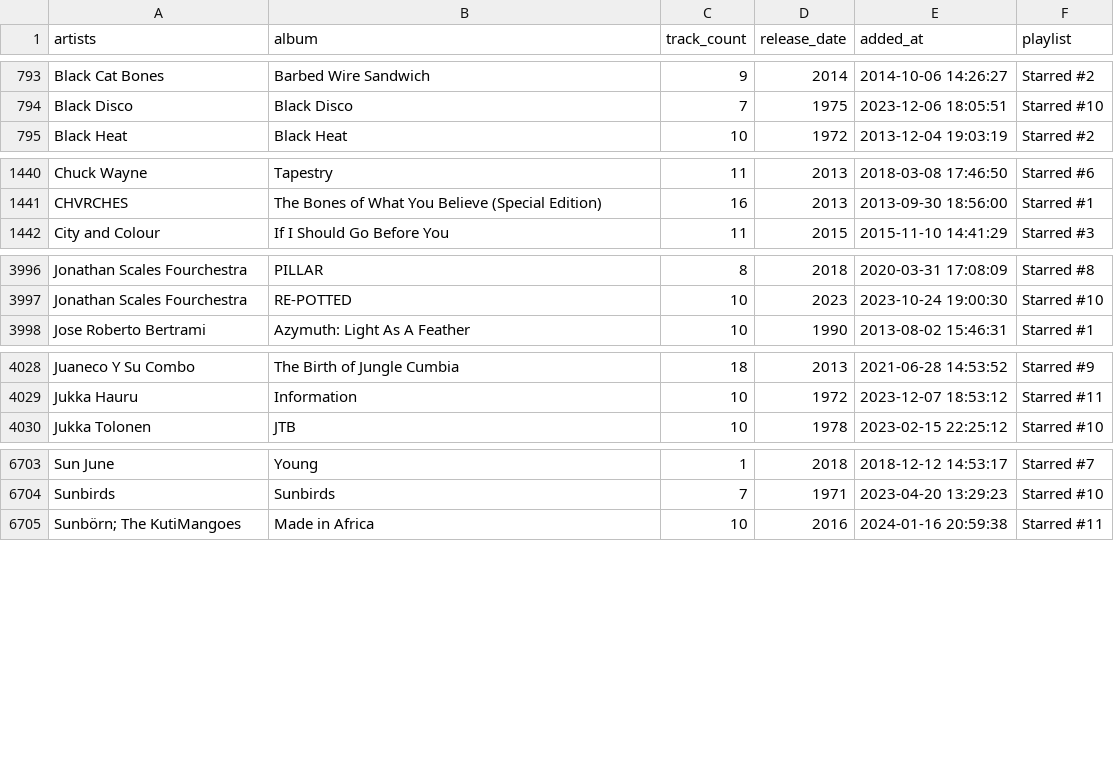
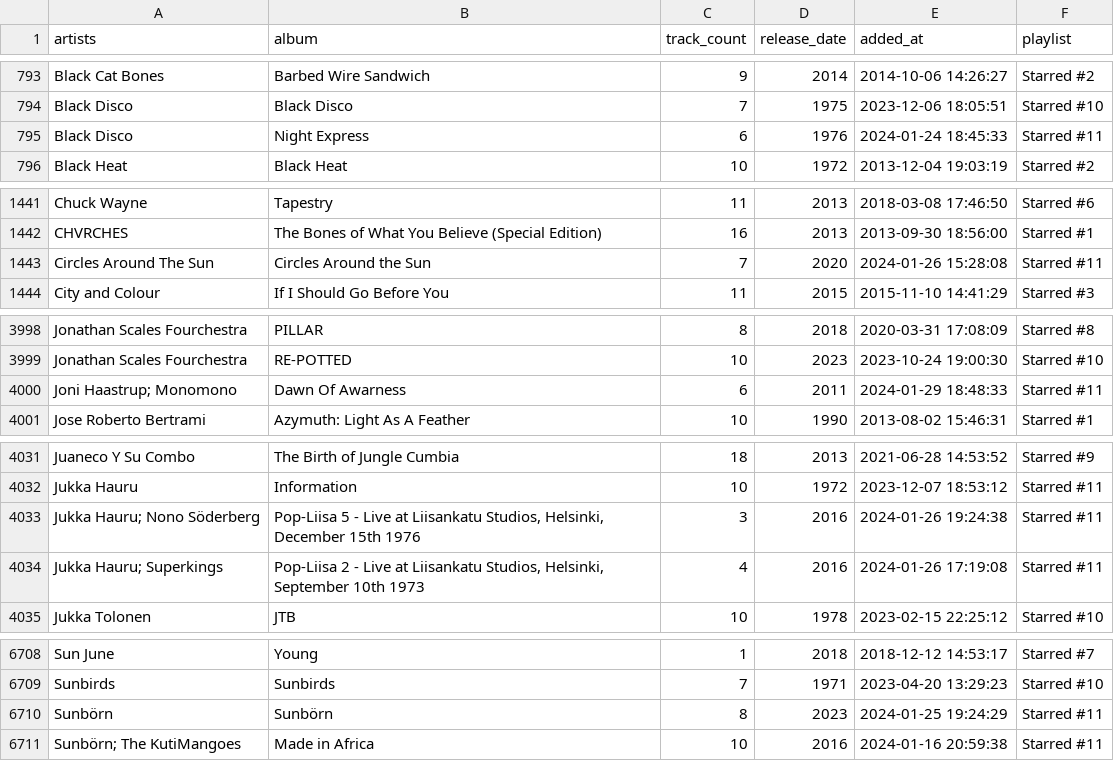
Before and after one commit to ccb012100/spotify-playlists, a TSV file: albums/sorted_albums.tsv, drawn as a sheet; only a part is shown, gaps mark what is left out; the diff covers the shown part only; the diff names each change by its address in the sheet, - before the commit and + after, or states it on an @@ line.

```diff
--- a/albums/sorted_albums.tsv
+++ b/albums/sorted_albums.tsv
+row 795: Black Disco | Night Express | 6 | 1976 | 2024-01-24 18:45:33 | Starred #11
+row 1443: Circles Around The Sun | Circles Around the Sun | 7 | 2020 | 2024-01-26 15:28:08 | Starred #11
+row 4000: Joni Haastrup; Monomono | Dawn Of Awarness | 6 | 2011 | 2024-01-29 18:48:33 | Starred #11
+row 4033: Jukka Hauru; Nono Söderberg | Pop-Liisa 5 - Live at Liisankatu Studios, Helsinki, December 15th 1976 | 3 | 2016 | 2024-01-26 19:24:38 | Starred #11
+row 4034: Jukka Hauru; Superkings | Pop-Liisa 2 - Live at Liisankatu Studios, Helsinki, September 10th 1973 | 4 | 2016 | 2024-01-26 17:19:08 | Starred #11
+row 6710: Sunbörn | Sunbörn | 8 | 2023 | 2024-01-25 19:24:29 | Starred #11
```
Also changed, not shown: 2 added rows elsewhere in this file, albums/all_albums.tsv, albums/starred_albums.tsv.
